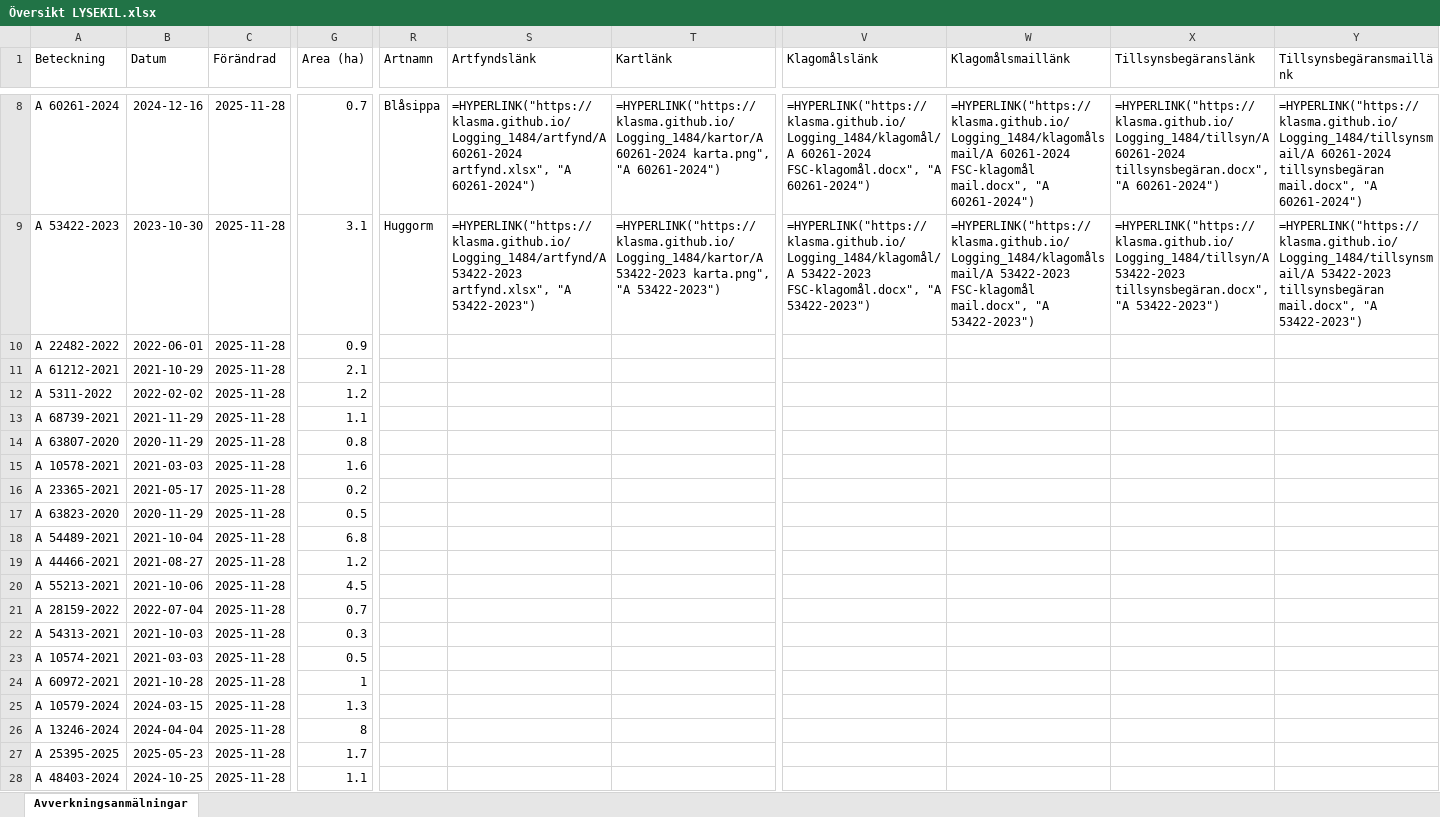
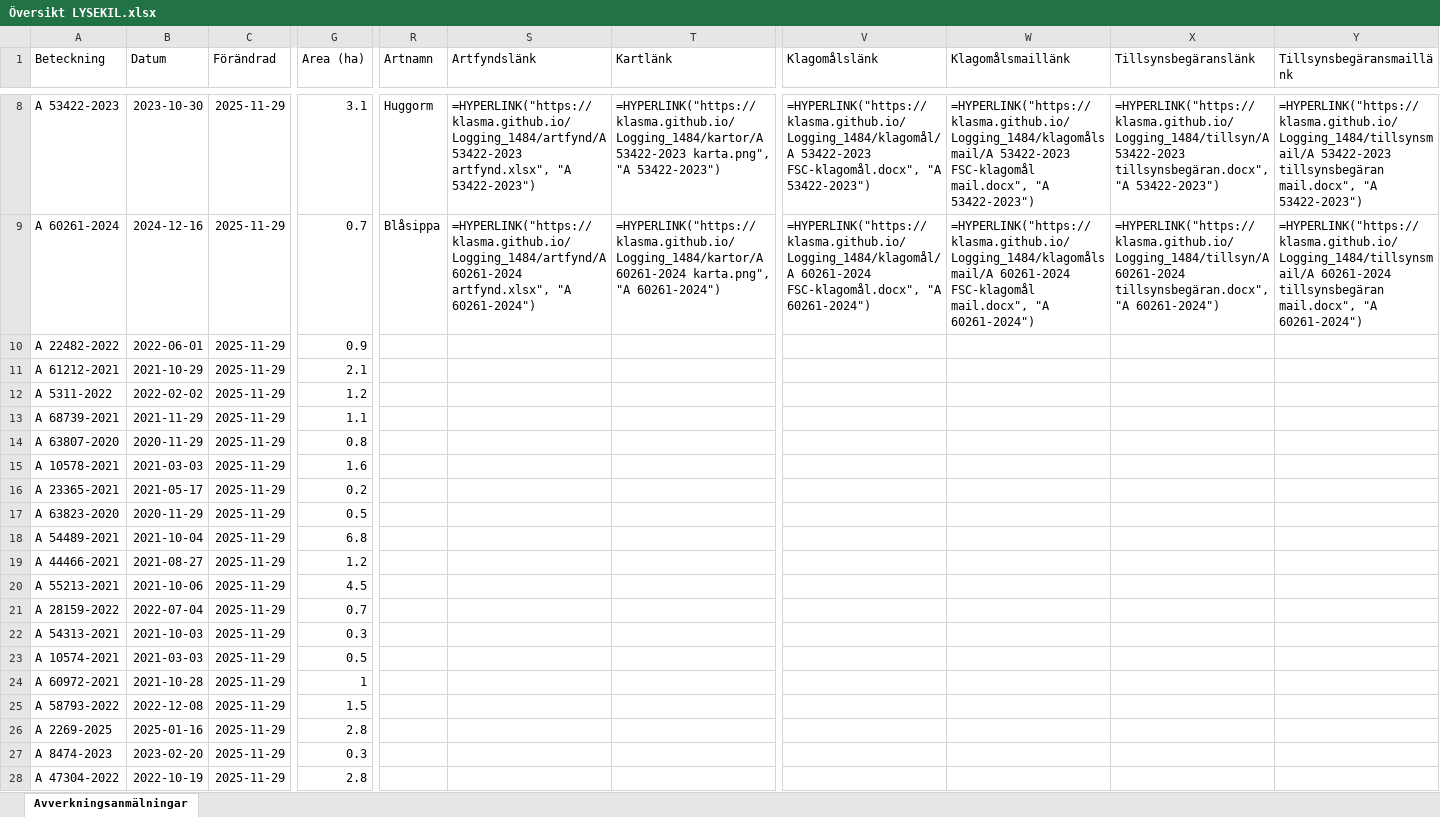
Before and after one commit to klasma/Logging_1484, an Excel workbook: Översikt LYSEKIL.xlsx, sheet Avverkningsanmälningar, drawn as a sheet; only a part is shown, gaps mark what is left out; values as stored, in another font and other column widths than the file's, no borders; formulas without a stored value are shown as written; the diff covers the shown part only; the diff names each change by its address in the sheet, - before the commit and + after, or states it on an @@ line.

```diff
--- a/Översikt LYSEKIL.xlsx (sheet Avverkningsanmälningar)
+++ b/Översikt LYSEKIL.xlsx (sheet Avverkningsanmälningar)
-A8 (Beteckning): A 60261-2024
+A8 (Beteckning): A 53422-2023
-B8 (Datum): 2024-12-16
+B8 (Datum): 2023-10-30
-C8:C28 (Förändrad): 2025-11-28
+C8:C28 (Förändrad): 2025-11-29
-G8 (Area (ha)): 0.7
+G8 (Area (ha)): 3.1
-R8 (Artnamn): Blåsippa
+R8 (Artnamn): Huggorm
-S8 (Artfyndslänk): =HYPERLINK("https://klasma.github.io/Logging_1484/artfynd/A 60261-2024 artfynd.xlsx", "A 60261-2024")
+S8 (Artfyndslänk): =HYPERLINK("https://klasma.github.io/Logging_1484/artfynd/A 53422-2023 artfynd.xlsx", "A 53422-2023")
-T8 (Kartlänk): =HYPERLINK("https://klasma.github.io/Logging_1484/kartor/A 60261-2024 karta.png", "A 60261-2024")
+T8 (Kartlänk): =HYPERLINK("https://klasma.github.io/Logging_1484/kartor/A 53422-2023 karta.png", "A 53422-2023")
-V8 (Klagomålslänk): =HYPERLINK("https://klasma.github.io/Logging_1484/klagomål/A 60261-2024 FSC-klagomål.docx", "A 60261-2024")
+V8 (Klagomålslänk): =HYPERLINK("https://klasma.github.io/Logging_1484/klagomål/A 53422-2023 FSC-klagomål.docx", "A 53422-2023")
-W8 (Klagomålsmaillänk): =HYPERLINK("https://klasma.github.io/Logging_1484/klagomålsmail/A 60261-2024 FSC-klagomål mail.docx", "A 60261-2024")
+W8 (Klagomålsmaillänk): =HYPERLINK("https://klasma.github.io/Logging_1484/klagomålsmail/A 53422-2023 FSC-klagomål mail.docx", "A 53422-2023")
-X8 (Tillsynsbegäranslänk): =HYPERLINK("https://klasma.github.io/Logging_1484/tillsyn/A 60261-2024 tillsynsbegäran.docx", "A 60261-2024")
+X8 (Tillsynsbegäranslänk): =HYPERLINK("https://klasma.github.io/Logging_1484/tillsyn/A 53422-2023 tillsynsbegäran.docx", "A 53422-2023")
-Y8 (Tillsynsbegäransmaillänk): =HYPERLINK("https://klasma.github.io/Logging_1484/tillsynsmail/A 60261-2024 tillsynsbegäran mail.docx", "A 60261-2024")
+Y8 (Tillsynsbegäransmaillänk): =HYPERLINK("https://klasma.github.io/Logging_1484/tillsynsmail/A 53422-2023 tillsynsbegäran mail.docx", "A 53422-2023")
-A9 (Beteckning): A 53422-2023
+A9 (Beteckning): A 60261-2024
-B9 (Datum): 2023-10-30
+B9 (Datum): 2024-12-16
-G9 (Area (ha)): 3.1
+G9 (Area (ha)): 0.7
-R9 (Artnamn): Huggorm
+R9 (Artnamn): Blåsippa
-S9 (Artfyndslänk): =HYPERLINK("https://klasma.github.io/Logging_1484/artfynd/A 53422-2023 artfynd.xlsx", "A 53422-2023")
+S9 (Artfyndslänk): =HYPERLINK("https://klasma.github.io/Logging_1484/artfynd/A 60261-2024 artfynd.xlsx", "A 60261-2024")
-T9 (Kartlänk): =HYPERLINK("https://klasma.github.io/Logging_1484/kartor/A 53422-2023 karta.png", "A 53422-2023")
+T9 (Kartlänk): =HYPERLINK("https://klasma.github.io/Logging_1484/kartor/A 60261-2024 karta.png", "A 60261-2024")
-V9 (Klagomålslänk): =HYPERLINK("https://klasma.github.io/Logging_1484/klagomål/A 53422-2023 FSC-klagomål.docx", "A 53422-2023")
+V9 (Klagomålslänk): =HYPERLINK("https://klasma.github.io/Logging_1484/klagomål/A 60261-2024 FSC-klagomål.docx", "A 60261-2024")
-W9 (Klagomålsmaillänk): =HYPERLINK("https://klasma.github.io/Logging_1484/klagomålsmail/A 53422-2023 FSC-klagomål mail.docx", "A 53422-2023")
+W9 (Klagomålsmaillänk): =HYPERLINK("https://klasma.github.io/Logging_1484/klagomålsmail/A 60261-2024 FSC-klagomål mail.docx", "A 60261-2024")
-X9 (Tillsynsbegäranslänk): =HYPERLINK("https://klasma.github.io/Logging_1484/tillsyn/A 53422-2023 tillsynsbegäran.docx", "A 53422-2023")
+X9 (Tillsynsbegäranslänk): =HYPERLINK("https://klasma.github.io/Logging_1484/tillsyn/A 60261-2024 tillsynsbegäran.docx", "A 60261-2024")
-Y9 (Tillsynsbegäransmaillänk): =HYPERLINK("https://klasma.github.io/Logging_1484/tillsynsmail/A 53422-2023 tillsynsbegäran mail.docx", "A 53422-2023")
+Y9 (Tillsynsbegäransmaillänk): =HYPERLINK("https://klasma.github.io/Logging_1484/tillsynsmail/A 60261-2024 tillsynsbegäran mail.docx", "A 60261-2024")
-A25 (Beteckning): A 10579-2024
+A25 (Beteckning): A 58793-2022
-B25 (Datum): 2024-03-15
+B25 (Datum): 2022-12-08
-G25 (Area (ha)): 1.3
+G25 (Area (ha)): 1.5
-A26 (Beteckning): A 13246-2024
+A26 (Beteckning): A 2269-2025
-B26 (Datum): 2024-04-04
+B26 (Datum): 2025-01-16
-G26 (Area (ha)): 8
+G26 (Area (ha)): 2.8
-A27 (Beteckning): A 25395-2025
+A27 (Beteckning): A 8474-2023
-B27 (Datum): 2025-05-23
+B27 (Datum): 2023-02-20
-G27 (Area (ha)): 1.7
+G27 (Area (ha)): 0.3
-A28 (Beteckning): A 48403-2024
+A28 (Beteckning): A 47304-2022
-B28 (Datum): 2024-10-25
+B28 (Datum): 2022-10-19
-G28 (Area (ha)): 1.1
+G28 (Area (ha)): 2.8
```
Also changed, not shown: 314 edited cells elsewhere in this sheet, artfynd/A 15108-2023 artfynd.xlsx, artfynd/A 16879-2022 artfynd.xlsx, 40 other files.
